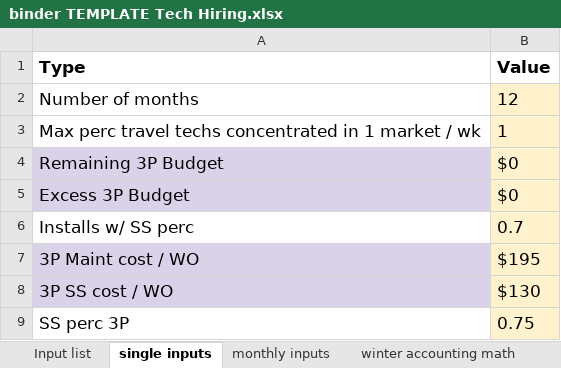
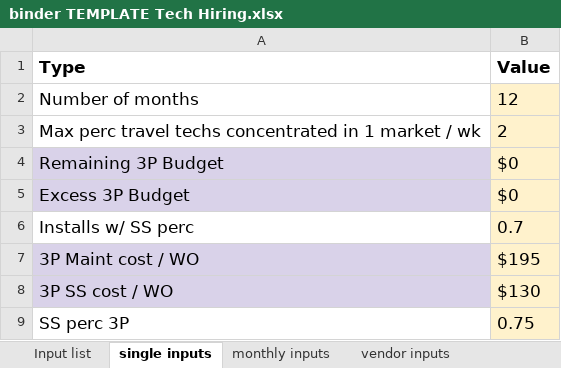
Before and after one commit to djdawkins-flock/binder-tech-hiring, an Excel workbook: binder TEMPLATE Tech Hiring.xlsx, sheet single inputs, drawn as a sheet; values as stored, in another font and other column widths than the file's, no borders; charts and pictures not drawn; the diff names each change by its address in the sheet, - before the commit and + after, or states it on an @@ line.

```diff
--- a/binder TEMPLATE Tech Hiring.xlsx (sheet single inputs)
+++ b/binder TEMPLATE Tech Hiring.xlsx (sheet single inputs)
-sheet tab: winter accounting math
-B3 (Value): 1
+B3 (Value): 2
```
Also changed, not shown: sheet sales_funnel, sheet vendor inputs, sheet monthly inputs, sheet initial_tech_count, sheet local_tech_hires, sheet installs, 1 more sheet, charts or pictures, 3 other files.
